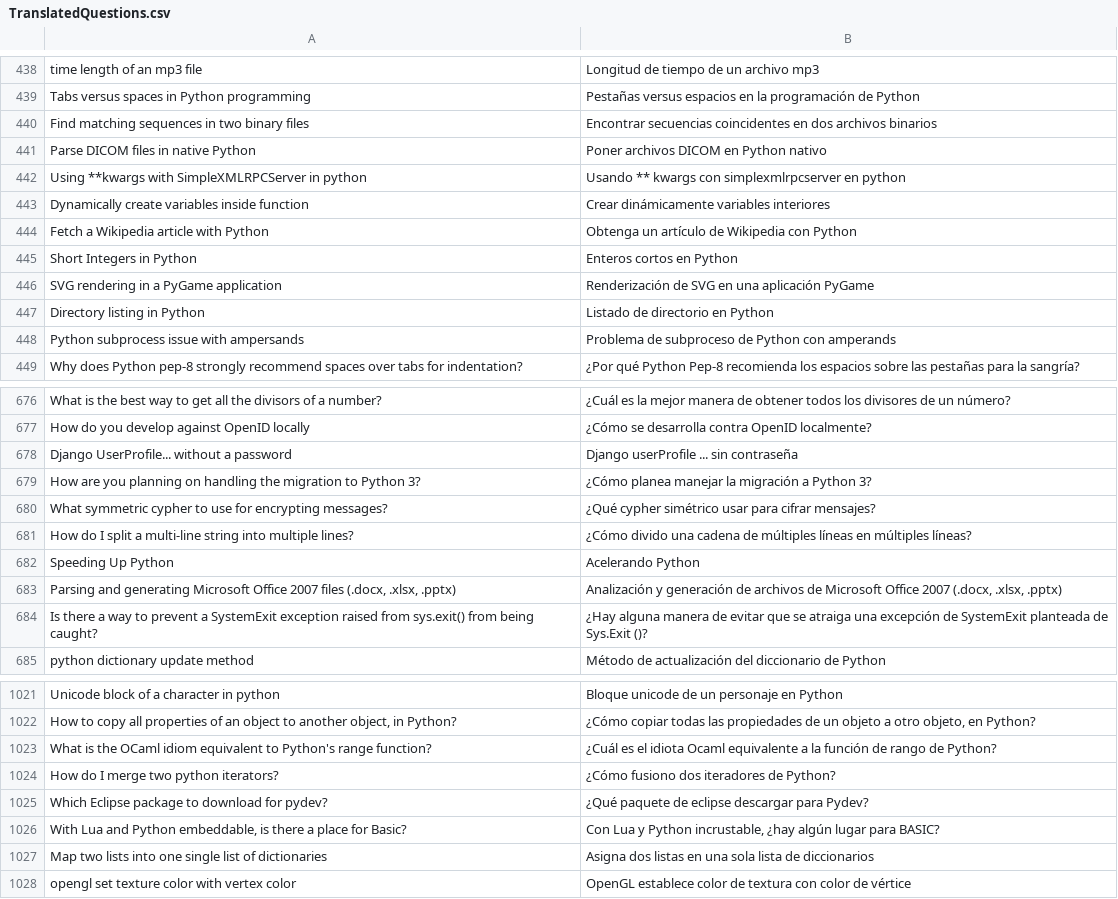
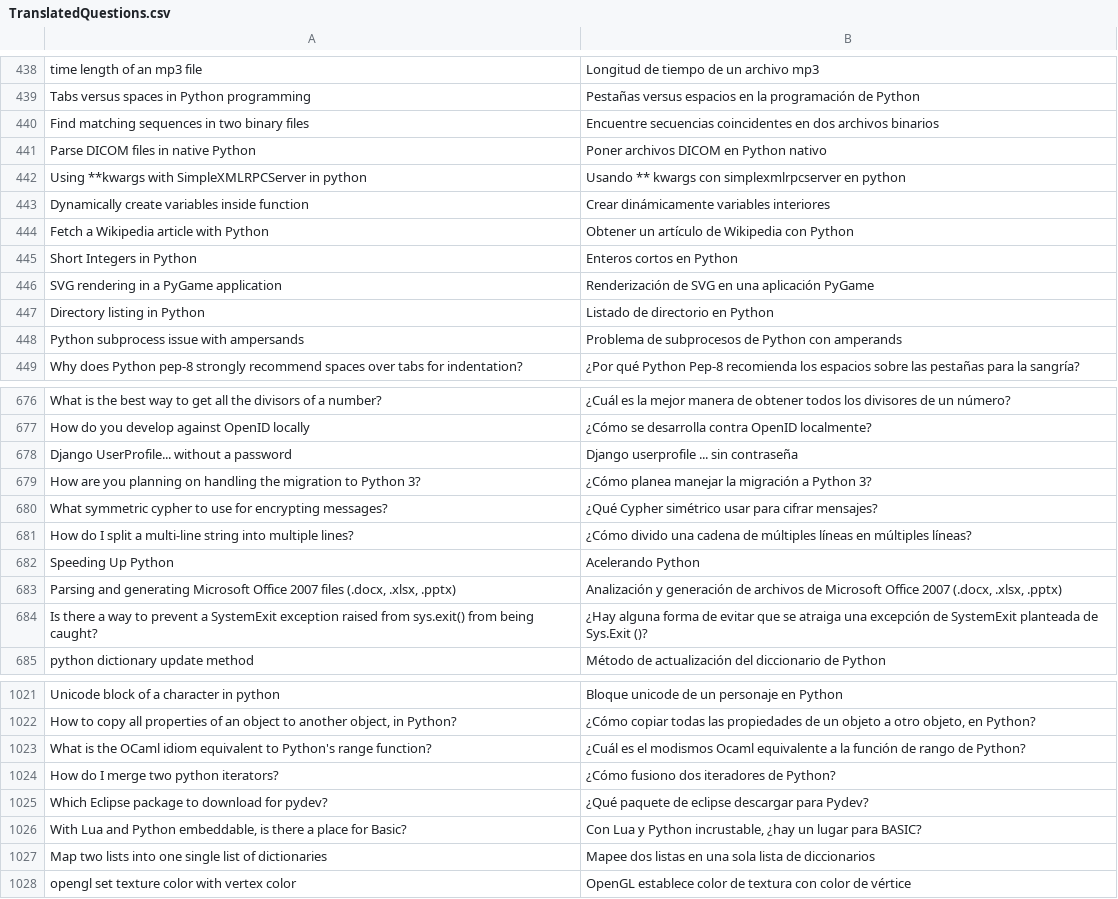
Before and after one commit to HeinrichGomTag/NaturalLanguageProcessing, a CSV file: TranslatedQuestions.csv, drawn as a sheet; only a part is shown, gaps mark what is left out; the diff covers the shown part only.

```diff
--- a/TranslatedQuestions.csv
+++ b/TranslatedQuestions.csv
@@ -439,3 +439,3 @@ time length of an mp3 file,Longitud de tiempo de un archivo mp3
 Tabs versus spaces in Python programming,Pestañas versus espacios en la programación de Python
-Find matching sequences in two binary files,Encontrar secuencias coincidentes en dos archivos binarios
+Find matching sequences in two binary files,Encuentre secuencias coincidentes en dos archivos binarios
 Parse DICOM files in native Python,Poner archivos DICOM en Python nativo
@@ -443,3 +443,3 @@ Using **kwargs with SimpleXMLRPCServer in python,Usando ** kwargs con simplexmlr
 Dynamically create variables inside function,Crear dinámicamente variables interiores
-Fetch a Wikipedia article with Python,Obtenga un artículo de Wikipedia con Python
+Fetch a Wikipedia article with Python,Obtener un artículo de Wikipedia con Python
 Short Integers in Python,Enteros cortos en Python
@@ -447,3 +447,3 @@ SVG rendering in a PyGame application,Renderización de SVG en una aplicación P
 Directory listing in Python,Listado de directorio en Python
-Python subprocess issue with ampersands,Problema de subproceso de Python con amperands
+Python subprocess issue with ampersands,Problema de subprocesos de Python con amperands
 Why does Python pep-8 strongly recommend spaces over tabs for indentation?,¿Por qué Python Pep-8 recomienda los espacios sobre las pestañas para la sangría?
@@ -677,5 +677,5 @@ What is the best way to get all the divisors of a number?,¿Cuál es la mejor ma
 How do you develop against OpenID locally,¿Cómo se desarrolla contra OpenID localmente?
-Django UserProfile... without a password,Django userProfile ... sin contraseña
+Django UserProfile... without a password,Django userprofile ... sin contraseña
 How are you planning on handling the migration to Python 3?,¿Cómo planea manejar la migración a Python 3?
-What symmetric cypher to use for encrypting messages?,¿Qué cypher simétrico usar para cifrar mensajes?
+What symmetric cypher to use for encrypting messages?,¿Qué Cypher simétrico usar para cifrar mensajes?
 How do I split a multi-line string into multiple lines?,¿Cómo divido una cadena de múltiples líneas en múltiples líneas?
@@ -683,3 +683,3 @@ Speeding Up Python,Acelerando Python
 "Parsing and generating Microsoft Office 2007 files (.docx, .xlsx, .pptx)","Analización y generación de archivos de Microsoft Office 2007 (.docx, .xlsx, .pptx)"
-Is there a way to prevent a SystemExit exception raised from sys.exit() from being caught?,¿Hay alguna manera de evitar que se atraiga una excepción de SystemExit planteada de Sys.Exit ()?
+Is there a way to prevent a SystemExit exception raised from sys.exit() from being caught?,¿Hay alguna forma de evitar que se atraiga una excepción de SystemExit planteada de Sys.Exit ()?
 python dictionary update method,Método de actualización del diccionario de Python
@@ -1022,7 +1022,7 @@ Unicode block of a character in python,Bloque unicode de un personaje en Python
 "How to copy all properties of an object to another object, in Python?","¿Cómo copiar todas las propiedades de un objeto a otro objeto, en Python?"
-What is the OCaml idiom equivalent to Python's range function?,¿Cuál es el idiota Ocaml equivalente a la función de rango de Python?
+What is the OCaml idiom equivalent to Python's range function?,¿Cuál es el modismos Ocaml equivalente a la función de rango de Python?
 How do I merge two python iterators?,¿Cómo fusiono dos iteradores de Python?
 Which Eclipse package to download for pydev?,¿Qué paquete de eclipse descargar para Pydev?
-"With Lua and Python embeddable, is there a place for Basic?","Con Lua y Python incrustable, ¿hay algún lugar para BASIC?"
-Map two lists into one single list of dictionaries,Asigna dos listas en una sola lista de diccionarios
+"With Lua and Python embeddable, is there a place for Basic?","Con Lua y Python incrustable, ¿hay un lugar para BASIC?"
+Map two lists into one single list of dictionaries,Mapee dos listas en una sola lista de diccionarios
 opengl set texture color with vertex color,OpenGL establece color de textura con color de vértice
```
Also changed, not shown: 126 edited cells elsewhere in this file, 2 other files.
